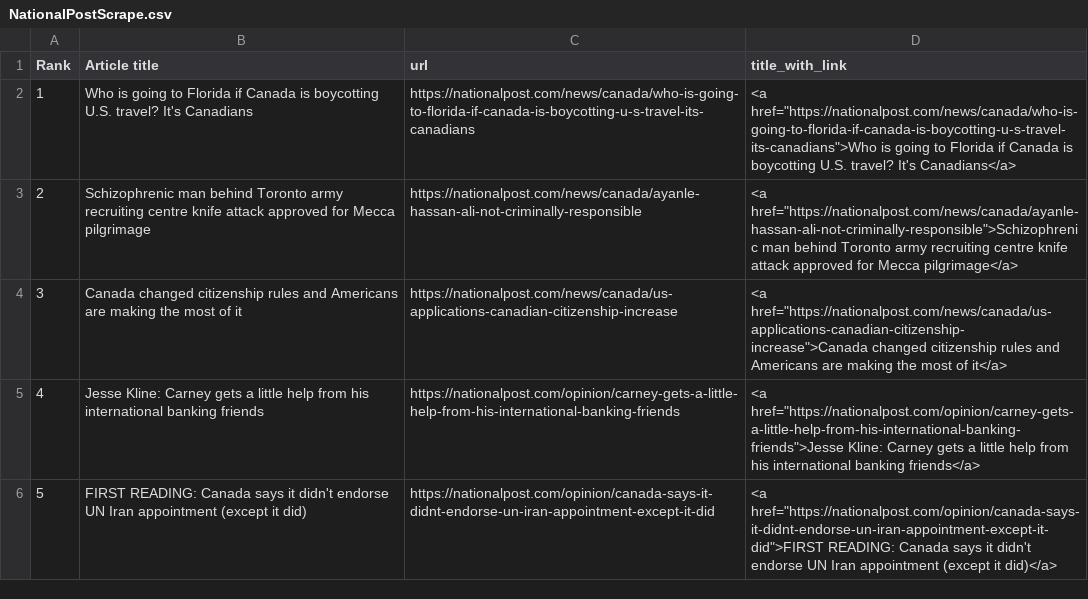
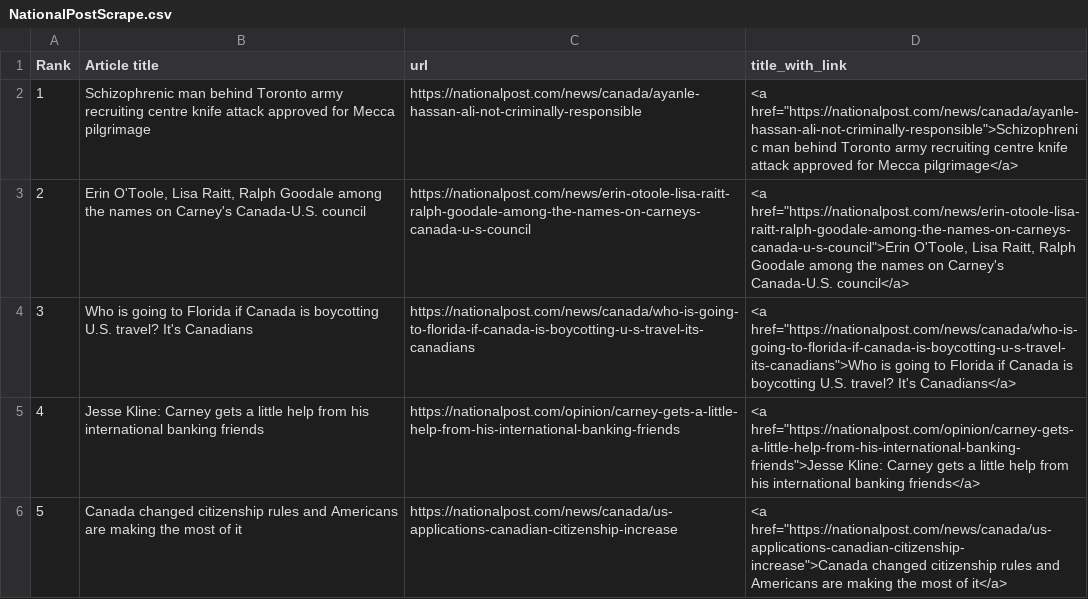
Before and after one commit to caoramckenna/canada-news-trending-stories, a CSV file: NationalPostScrape.csv, drawn as a sheet; removed rows and columns are numbered as before the commit, all else as after; the diff names each change by its address in the sheet, - before the commit and + after, or states it on an @@ line.

```diff
--- a/NationalPostScrape.csv
+++ b/NationalPostScrape.csv
@@ row 3 moved to row 2: 1 @@
+row 3: 2 | Erin O'Toole, Lisa Raitt, Ralph Goodale among the names on Carney's Canada-U.S. council | https://nationalpost.com/news/erin-otoole-lisa-raitt-ralph-goodale-among-the-names-on-carneys-canada-u-s-council | <a href="https://nationalpost.com/news/erin-otoole-lisa-raitt-ralph-goodale-among-the-names-on-carneys-canada-u-s-council">Erin O'Toole, Lisa Raitt, Ralph Goodale among the names on Carney's Canada-U.S. council</a>
@@ column A (Rank) renumbered between rows 4 and 6 @@
-row 6: 5 | FIRST READING: Canada says it didn't endorse UN Iran appointment (except it did) | https://nationalpost.com/opinion/canada-says-it-didnt-endorse-un-iran-appointment-except-it-did | <a href="https://nationalpost.com/opinion/canada-says-it-didnt-endorse-un-iran-appointment-except-it-did">FIRST READING: Canada says it didn't endorse UN Iran appointment (except it did)</a>
```
Also changed, not shown: CTVScrape.csv, GlobeAndMailScrape.csv, 4 other files.
